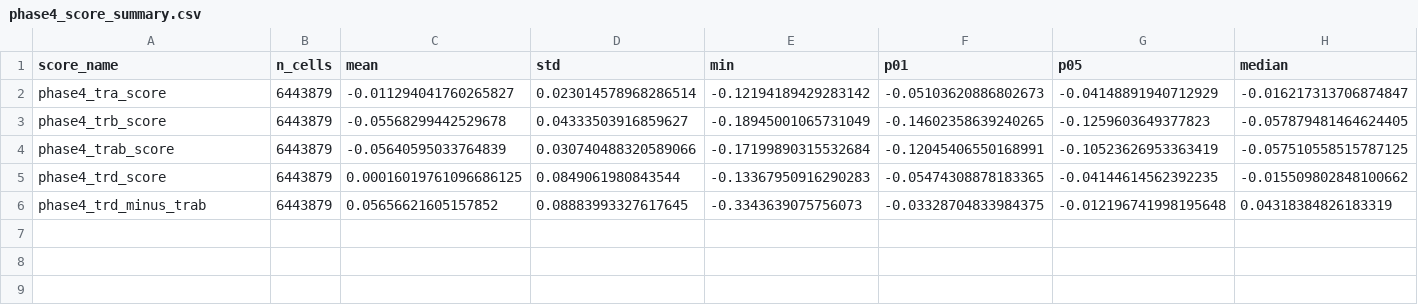
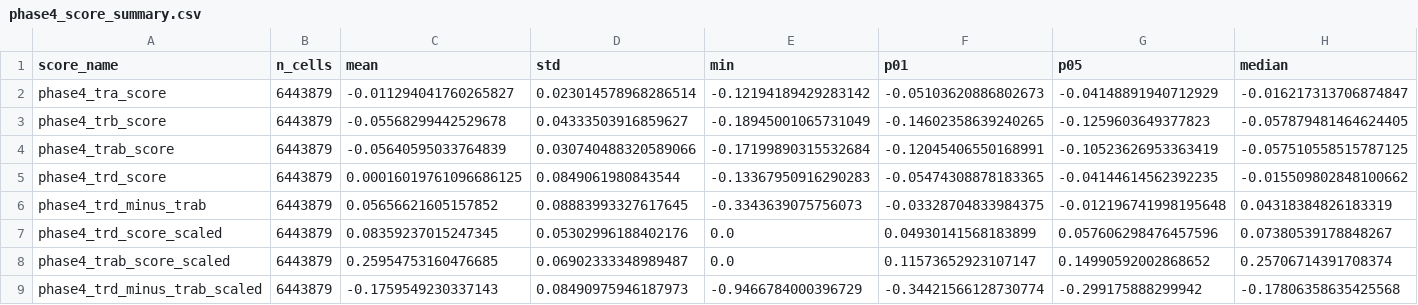
Before and after one commit to LikaiTan/gdTAI, a CSV file: Integrated_dataset/tables/phase4_score_summary.csv, drawn as a sheet; only a part is shown; rows hold the shown columns only; the diff names each change by its address in the sheet, - before the commit and + after, or states it on an @@ line.

```diff
--- a/Integrated_dataset/tables/phase4_score_summary.csv
+++ b/Integrated_dataset/tables/phase4_score_summary.csv
+row 7: phase4_trd_score_scaled | 6443879 | 0.08359237015247345 | 0.05302996188402176 | 0.0 | 0.04930141568183899 | 0.057606298476457596 | 0.07380539178848267
+row 8: phase4_trab_score_scaled | 6443879 | 0.25954753160476685 | 0.06902333348989487 | 0.0 | 0.11573652923107147 | 0.14990592002868652 | 0.25706714391708374
+row 9: phase4_trd_minus_trab_scaled | 6443879 | -0.1759549230337143 | 0.08490975946187973 | -0.9466784000396729 | -0.34421566128730774 | -0.299175888299942 | -0.17806358635425568
```
Also changed, not shown: Integrated_dataset/tables/phase4_gse_score_summary.csv, Integrated_dataset/tables/phase4_leiden_score_summary.csv, 5 other files.
